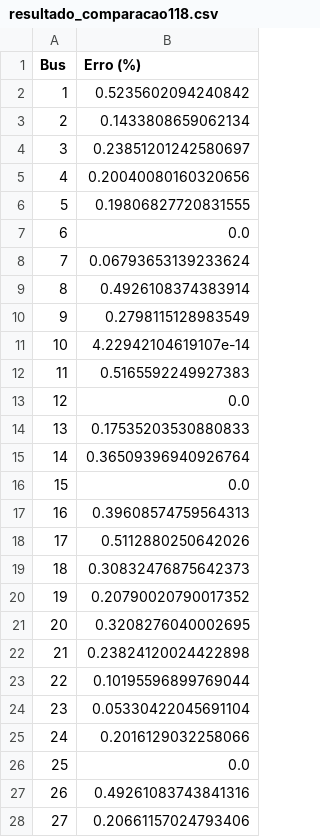
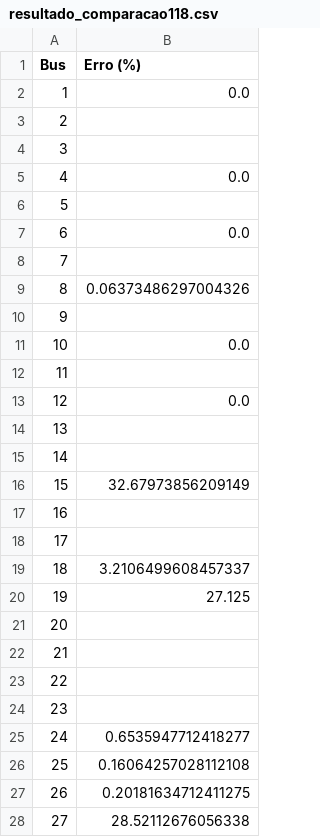
Before and after one commit to joaodeininger/pandapower-anarede-integration, a CSV file: erros/resultado_comparacao118.csv, drawn as a sheet; only a part is shown; the diff covers the shown part only.

Commit message:
atualizei resultados

```diff
--- a/erros/resultado_comparacao118.csv
+++ b/erros/resultado_comparacao118.csv
@@ -1,28 +1,28 @@
 Bus,Erro (%)
-1,0.5235602094240842
-2,0.1433808659062134
-3,0.23851201242580697
-4,0.20040080160320656
-5,0.19806827720831555
+1,0.0
+2,
+3,
+4,0.0
+5,
 6,0.0
-7,0.06793653139233624
-8,0.4926108374383914
-9,0.2798115128983549
-10,4.22942104619107e-14
-11,0.5165592249927383
+7,
+8,0.06373486297004326
+9,
+10,0.0
+11,
 12,0.0
-13,0.17535203530880833
-14,0.36509396940926764
-15,0.0
-16,0.39608574759564313
-17,0.5112880250642026
-18,0.30832476875642373
-19,0.20790020790017352
-20,0.3208276040002695
-21,0.23824120024422898
-22,0.10195596899769044
-23,0.05330422045691104
-24,0.2016129032258066
-25,0.0
-26,0.49261083743841316
-27,0.20661157024793406
+13,
+14,
+15,32.67973856209149
+16,
+17,
+18,3.2106499608457337
+19,27.125
+20,
+21,
+22,
+23,
+24,0.6535947712418277
+25,0.16064257028112108
+26,0.20181634712411275
+27,28.52112676056338
```
Also changed, not shown: 90 edited cells elsewhere in this file, resultados/ieee118_anarede.csv, resultados/ieee118_pandapower.csv, 12 other files.
